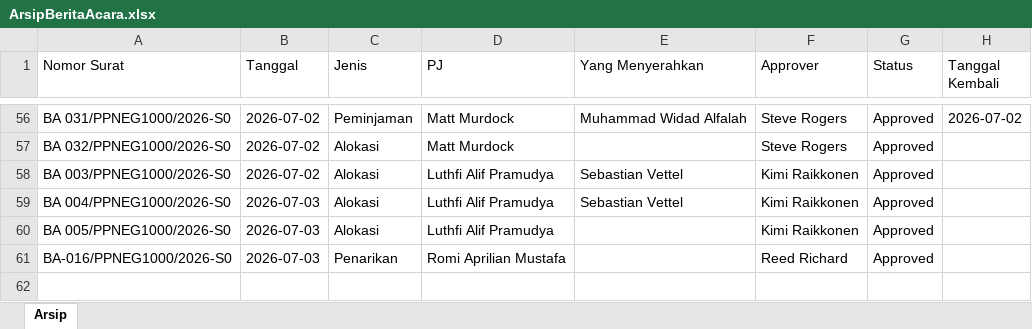
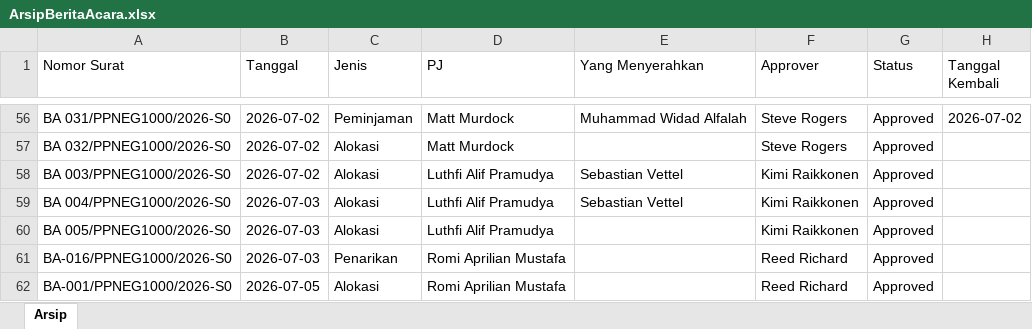
Before and after one commit to widadalfalah03/Sistem_Berita_Acara, an Excel workbook: SistemBeritaAcara.Web/data/ArsipBeritaAcara.xlsx, sheet Arsip, drawn as a sheet; only a part is shown, gaps mark what is left out; values as stored, in another font and other column widths than the file's, no borders; the diff names each change by its address in the sheet, - before the commit and + after, or states it on an @@ line.

Commit message:
fix import excel bug

```diff
--- a/SistemBeritaAcara.Web/data/ArsipBeritaAcara.xlsx (sheet Arsip)
+++ b/SistemBeritaAcara.Web/data/ArsipBeritaAcara.xlsx (sheet Arsip)
+row 62: BA-001/PPNEG1000/2026-S0 | 2026-07-05 | Alokasi | Romi Aprilian Mustafa |  | Reed Richard | Approved
```
Also changed, not shown: 21 other files.
